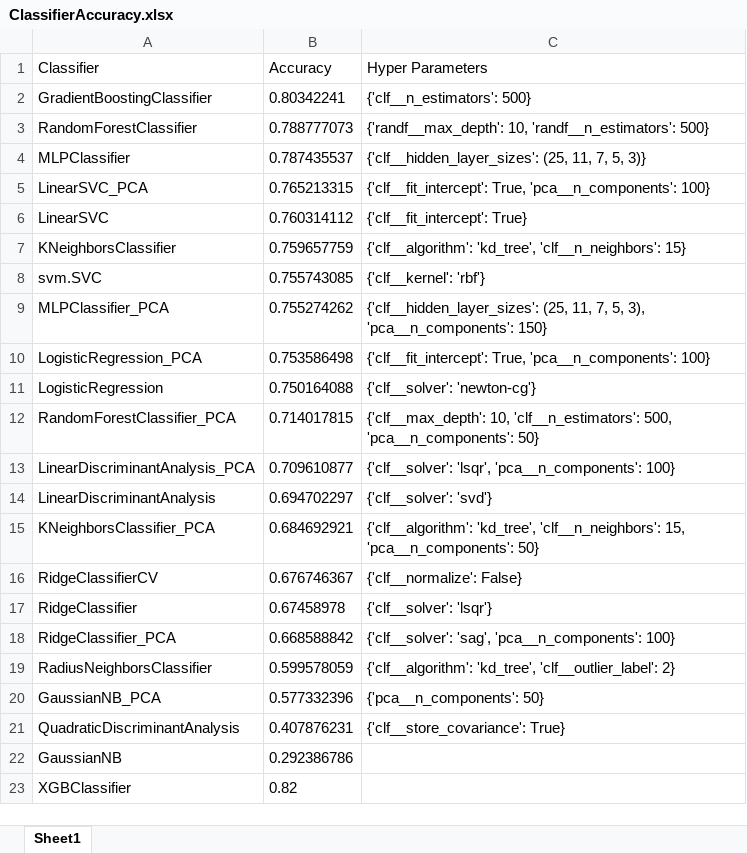
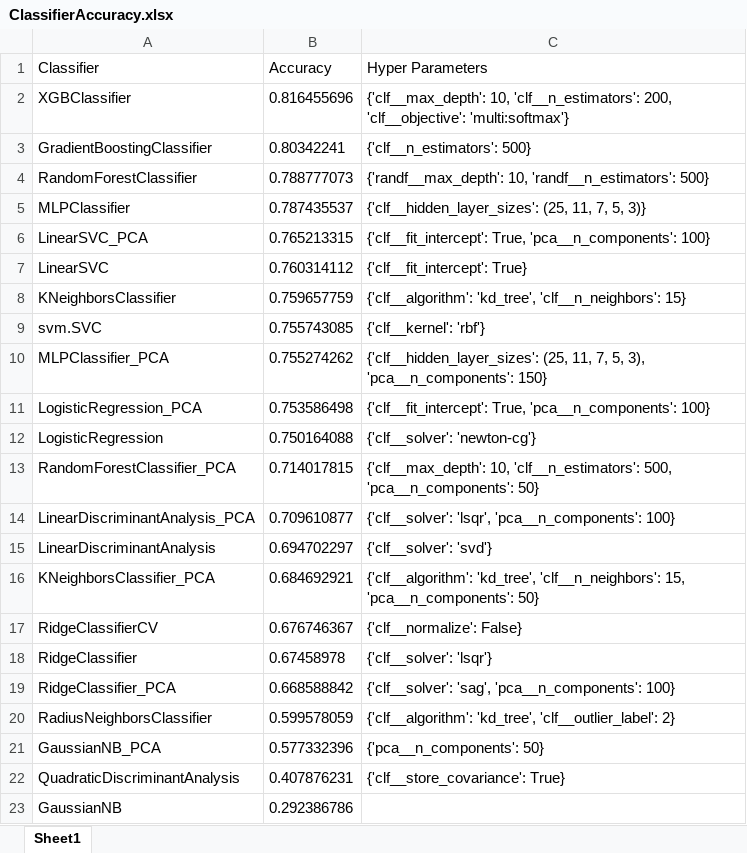
Before and after one commit to cleonard1261/springboard, an Excel workbook: capstone/projects/capstone1_Sberbank/ClassifierAccuracy.xlsx, sheet Sheet1, drawn as a sheet; values as stored, in another font and other column widths than the file's, no borders; removed rows and columns are numbered as before the commit, all else as after; the diff names each change by its address in the sheet, - before the commit and + after, or states it on an @@ line.

```diff
--- a/capstone/projects/capstone1_Sberbank/ClassifierAccuracy.xlsx (sheet Sheet1)
+++ b/capstone/projects/capstone1_Sberbank/ClassifierAccuracy.xlsx (sheet Sheet1)
+row 2: XGBClassifier | 0.816455696 | {'clf__max_depth': 10, 'clf__n_estimators': 200, 'clf__objective': 'multi:softmax'}
-row 23: XGBClassifier | 0.82
```
Also changed, not shown: 1 other file.
